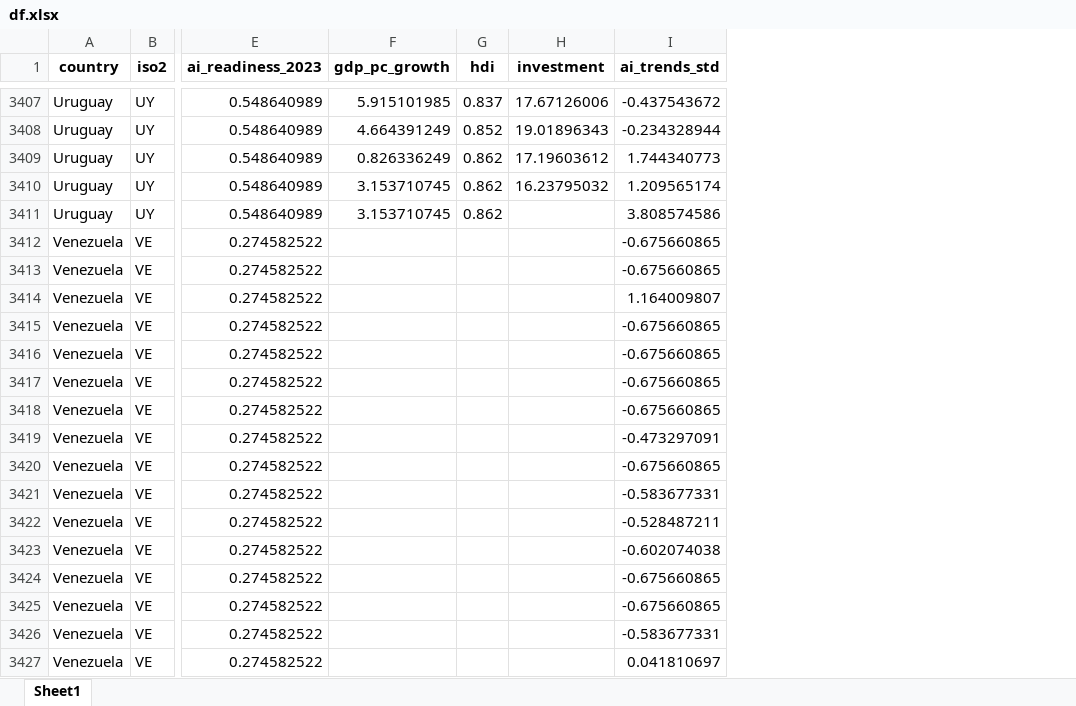
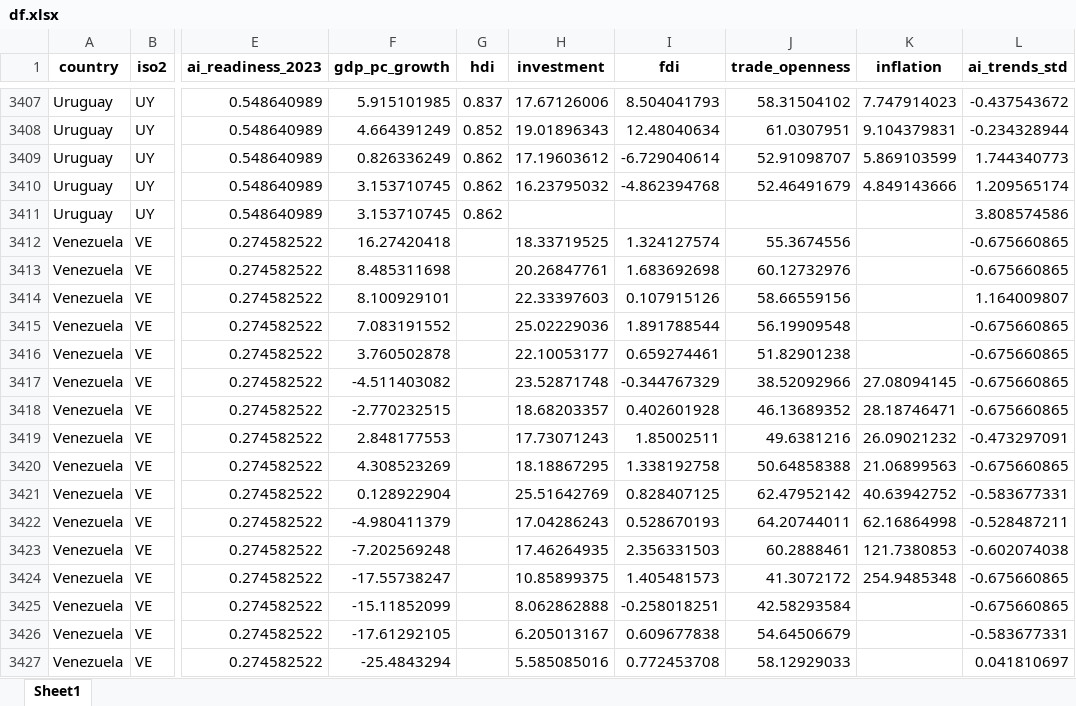
Before and after one commit to matthiasvem/Matyas-Thesis, an Excel workbook: DataFrame and Coding/df.xlsx, sheet Sheet1, drawn as a sheet; only a part is shown, gaps mark what is left out; values as stored, in another font and other column widths than the file's, no borders; the diff covers the shown part only; the diff names each change by its address in the sheet, - before the commit and + after, or states it on an @@ line.

```diff
--- a/DataFrame and Coding/df.xlsx (sheet Sheet1)
+++ b/DataFrame and Coding/df.xlsx (sheet Sheet1)
+column I (fdi), rows 3407-3427: 8.504041793 | 12.48040634 | -6.729040614 | -4.862394768 |  | 1.324127574 | 1.683692698 | 0.107915126 | 1.891788544 | 0.659274461 | -0.344767329 | 0.402601928 | 1.85002511 | 1.338192758 | 0.828407125 | 0.528670193 | 2.356331503 | 1.405481573 | -0.258018251 | 0.609677838 | 0.772453708
+column J (trade_openness), rows 3407-3427: 58.31504102 | 61.0307951 | 52.91098707 | 52.46491679 |  | 55.3674556 | 60.12732976 | 58.66559156 | 56.19909548 | 51.82901238 | 38.52092966 | 46.13689352 | 49.6381216 | 50.64858388 | 62.47952142 | 64.20744011 | 60.2888461 | 41.3072172 | 42.58293584 | 54.64506679 | 58.12929033
+column K (inflation), rows 3407-3424: 7.747914023 | 9.104379831 | 5.869103599 | 4.849143666 |  |  |  |  |  |  | 27.08094145 | 28.18746471 | 26.09021232 | 21.06899563 | 40.63942752 | 62.16864998 | 121.7380853 | 254.9485348
-F3412 (gdp_pc_growth): (empty)
+F3412 (gdp_pc_growth): 16.27420418
-H3412 (investment): (empty)
+H3412 (investment): 18.33719525
-F3413 (gdp_pc_growth): (empty)
+F3413 (gdp_pc_growth): 8.485311698
-H3413 (investment): (empty)
+H3413 (investment): 20.26847761
-F3414 (gdp_pc_growth): (empty)
+F3414 (gdp_pc_growth): 8.100929101
-H3414 (investment): (empty)
+H3414 (investment): 22.33397603
-F3415 (gdp_pc_growth): (empty)
+F3415 (gdp_pc_growth): 7.083191552
-H3415 (investment): (empty)
+H3415 (investment): 25.02229036
-F3416 (gdp_pc_growth): (empty)
+F3416 (gdp_pc_growth): 3.760502878
-H3416 (investment): (empty)
+H3416 (investment): 22.10053177
-F3417 (gdp_pc_growth): (empty)
+F3417 (gdp_pc_growth): -4.511403082
-H3417 (investment): (empty)
+H3417 (investment): 23.52871748
-F3418 (gdp_pc_growth): (empty)
+F3418 (gdp_pc_growth): -2.770232515
-H3418 (investment): (empty)
+H3418 (investment): 18.68203357
-F3419 (gdp_pc_growth): (empty)
+F3419 (gdp_pc_growth): 2.848177553
-H3419 (investment): (empty)
+H3419 (investment): 17.73071243
-F3420 (gdp_pc_growth): (empty)
+F3420 (gdp_pc_growth): 4.308523269
-H3420 (investment): (empty)
+H3420 (investment): 18.18867295
-F3421 (gdp_pc_growth): (empty)
+F3421 (gdp_pc_growth): 0.128922904
-H3421 (investment): (empty)
+H3421 (investment): 25.51642769
-F3422 (gdp_pc_growth): (empty)
+F3422 (gdp_pc_growth): -4.980411379
-H3422 (investment): (empty)
+H3422 (investment): 17.04286243
-F3423 (gdp_pc_growth): (empty)
+F3423 (gdp_pc_growth): -7.202569248
-H3423 (investment): (empty)
+H3423 (investment): 17.46264935
-F3424 (gdp_pc_growth): (empty)
+F3424 (gdp_pc_growth): -17.55738247
-H3424 (investment): (empty)
+H3424 (investment): 10.85899375
-F3425 (gdp_pc_growth): (empty)
+F3425 (gdp_pc_growth): -15.11852099
-H3425 (investment): (empty)
+H3425 (investment): 8.062862888
-F3426 (gdp_pc_growth): (empty)
+F3426 (gdp_pc_growth): -17.61292105
-H3426 (investment): (empty)
+H3426 (investment): 6.205013167
-F3427 (gdp_pc_growth): (empty)
+F3427 (gdp_pc_growth): -25.4843294
-H3427 (investment): (empty)
+H3427 (investment): 5.585085016
```
Also changed, not shown: 388 edited cells elsewhere in this sheet, 29 other files.
